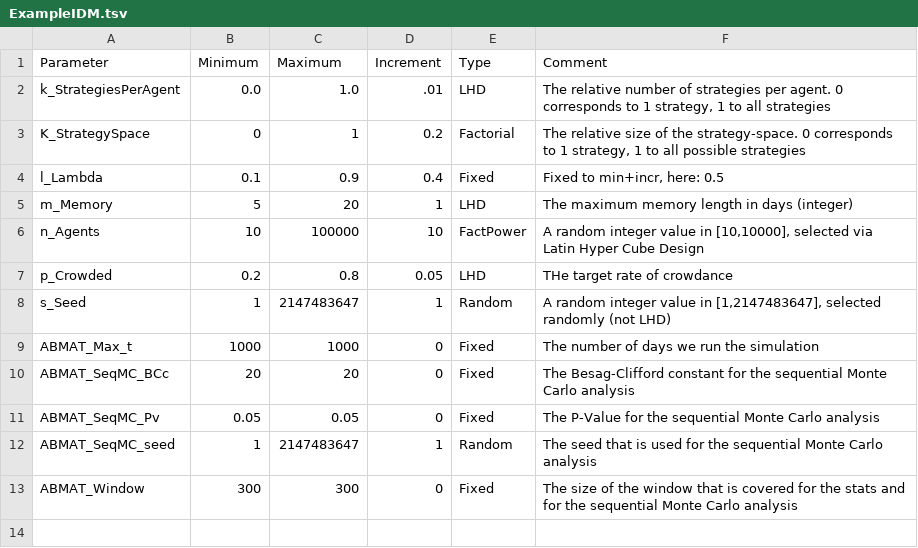
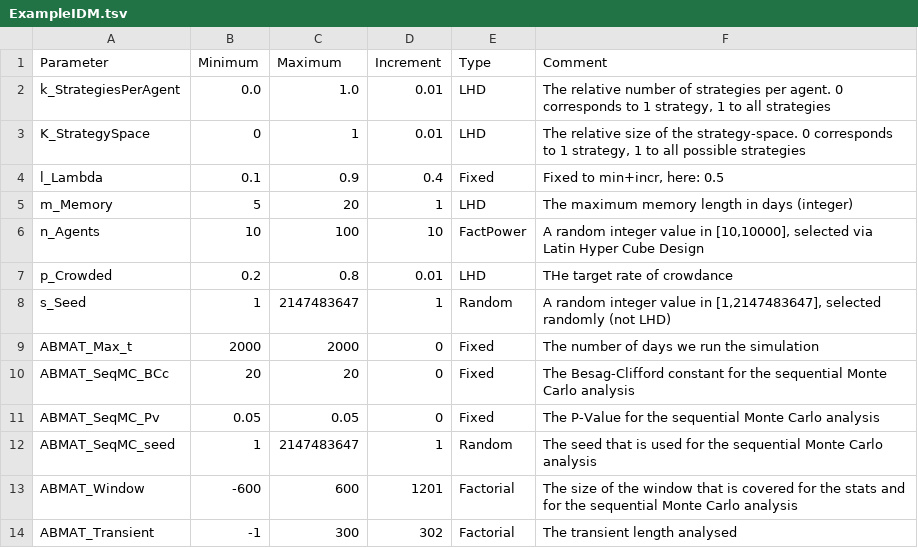
Before and after one commit to FrederikSchaff/DOEsimple, a TSV file: input/ExampleIDM.tsv, drawn as a sheet.

Commit message:
Changed example to step up with updated ABMAT tool.

```diff
--- a/input/ExampleIDM.tsv
+++ b/input/ExampleIDM.tsv
@@ -1,10 +1,10 @@
 Parameter	Minimum	Maximum	Increment	Type	Comment
-k_StrategiesPerAgent	0.0	1.0	.01	LHD	The relative number of strategies per agent. 0 corresponds to 1 strategy, 1 to all strategies
-K_StrategySpace	0	1	0.2	Factorial	The relative size of the strategy-space. 0 corresponds to 1 strategy, 1 to all possible strategies
+k_StrategiesPerAgent	0.0	1.0	0.01	LHD	The relative number of strategies per agent. 0 corresponds to 1 strategy, 1 to all strategies
+K_StrategySpace	0	1	0.01	LHD	The relative size of the strategy-space. 0 corresponds to 1 strategy, 1 to all possible strategies
 l_Lambda	0.1	0.9	0.4	Fixed	Fixed to min+incr, here: 0.5
 m_Memory	5	20	1	LHD	The maximum memory length in days (integer)
-n_Agents	10	100000	10	FactPower	A random integer value in [10,10000], selected via Latin Hyper Cube Design
-p_Crowded	0.2	0.8	0.05	LHD	THe target rate of crowdance
+n_Agents	10	100	10	FactPower	A random integer value in [10,10000], selected via Latin Hyper Cube Design
+p_Crowded	0.2	0.8	0.01	LHD	THe target rate of crowdance
 s_Seed	1	2147483647	1	Random	A random integer value in [1,2147483647], selected randomly (not LHD)
-ABMAT_Max_t	1000	1000	0	Fixed	The number of days we run the simulation
+ABMAT_Max_t	2000	2000	0	Fixed	The number of days we run the simulation
 ABMAT_SeqMC_BCc	20	20	0	Fixed	The Besag-Clifford constant for the sequential Monte Carlo analysis
@@ -12,2 +12,3 @@ ABMAT_SeqMC_Pv	0.05	0.05	0	Fixed	The P-Value for the sequential Monte Carlo anal
 ABMAT_SeqMC_seed	1	2147483647	1	Random	The seed that is used for the sequential Monte Carlo analysis
-ABMAT_Window	300	300	0	Fixed	The size of the window that is covered for the stats and for the sequential Monte Carlo analysis
+ABMAT_Window	-600	600	1201	Factorial	The size of the window that is covered for the stats and for the sequential Monte Carlo analysis
+ABMAT_Transient	-1	300	302	Factorial	The transient length analysed
```
